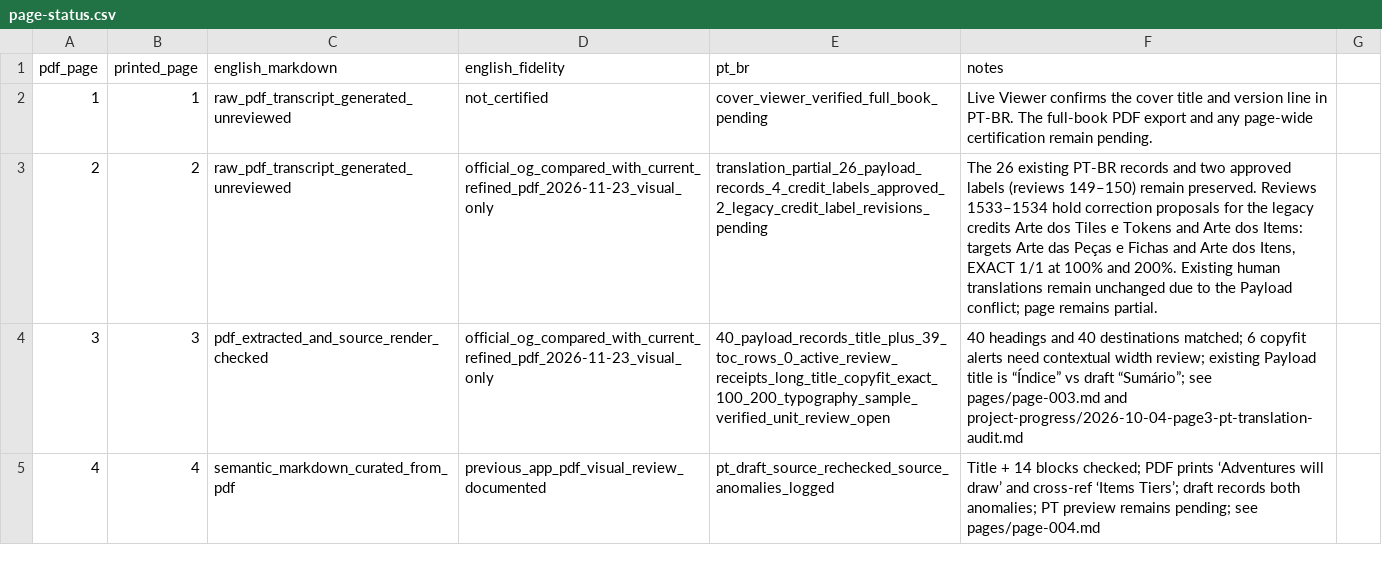
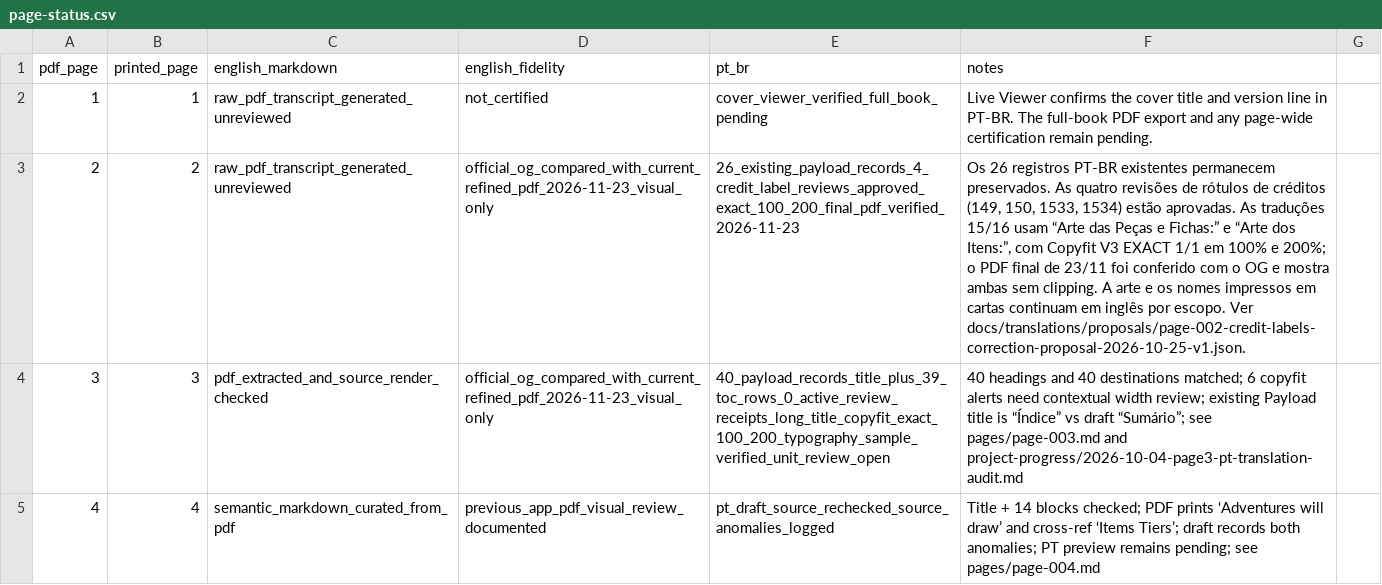
Before and after one commit to devbrunoflorian/middara, a CSV file: docs/translations/page-status.csv, drawn as a sheet; only a part is shown; the diff names each change by its address in the sheet, - before the commit and + after, or states it on an @@ line.

Commit message:
docs: reconcile approved page 2 credits

```diff
--- a/docs/translations/page-status.csv
+++ b/docs/translations/page-status.csv
-E3 (pt_br): translation_partial_26_payload_records_4_credit_labels_approved_2_legacy_credit_label_revisions_pending
+E3 (pt_br): 26_existing_payload_records_4_credit_label_reviews_approved_exact_100_200_final_pdf_verified_2026-11-23
-F3 (notes): The 26 existing PT-BR records and two approved labels (reviews 149–150) remain preserved. Reviews 1533–1534 hold correction proposals for the legacy credits Arte dos Tiles e Tokens and Arte dos Items: targets Arte das Peças e Fichas and Arte dos Itens, EXACT 1/1 at 100% and 200%. Existing human translations remain unchanged due to the Payload conflict; page remains partial.
+F3 (notes): Os 26 registros PT-BR existentes permanecem preservados. As quatro revisões de rótulos de créditos (149, 150, 1533, 1534) estão aprovadas. As traduções 15/16 usam “Arte das Peças e Fichas:” e “Arte dos Itens:”, com Copyfit V3 EXACT 1/1 em 100% e 200%; o PDF final de 23/11 foi conferido com o OG e mostra ambas sem clipping. A arte e os nomes impressos em cartas continuam em inglês por escopo. Ver docs/translations/proposals/page-002-credit-labels-correction-proposal-2026-10-25-v1.json.
```
Also changed, not shown: 1 other file.
